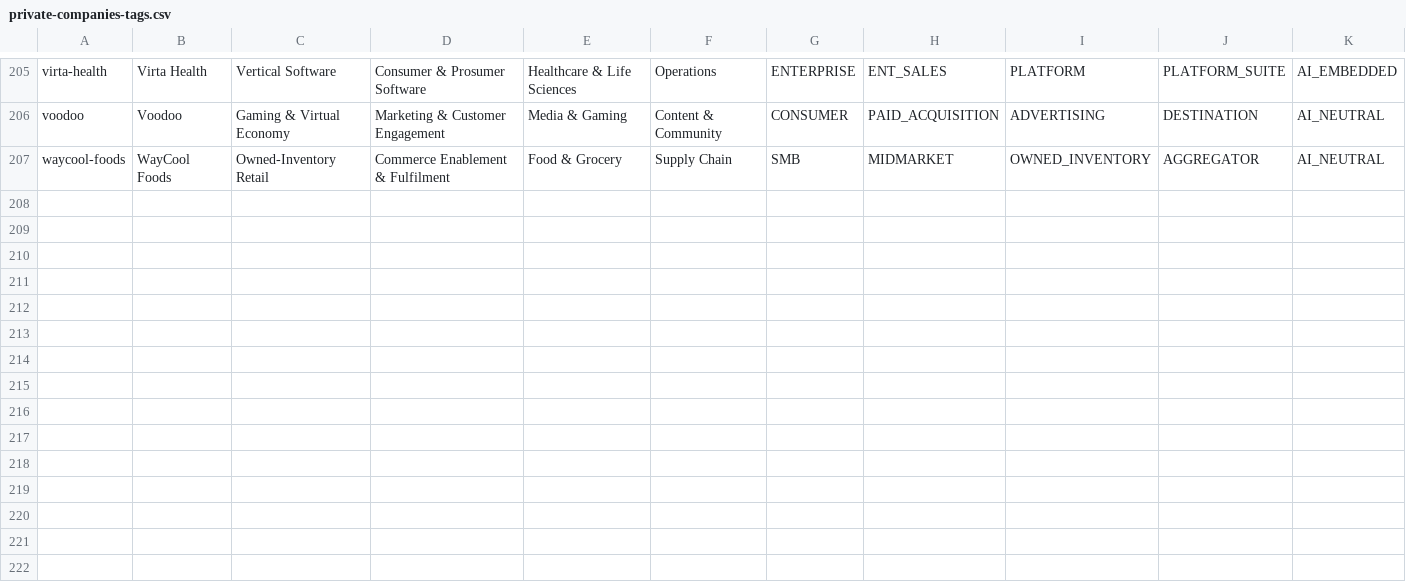
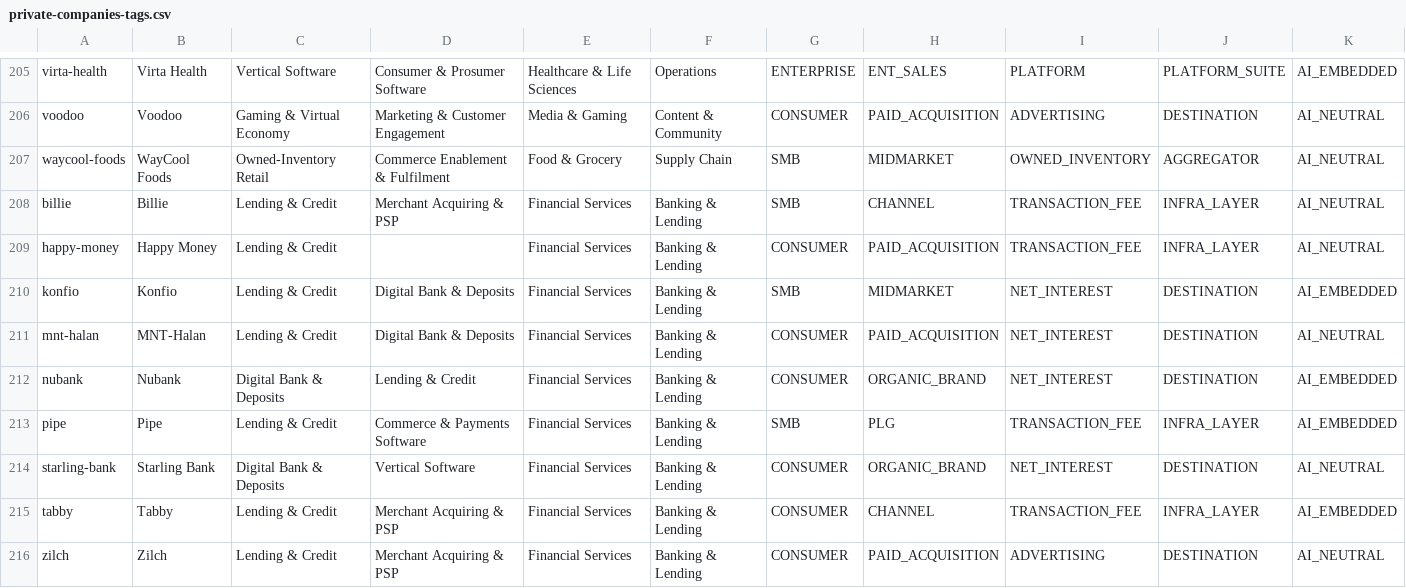
Before and after one commit to DaniilRybak-code/fairway-valuation, a CSV file: data/private-companies-tags.csv, drawn as a sheet; only a part is shown, gaps mark what is left out; rows hold the shown columns only; the diff names each change by its address in the sheet, - before the commit and + after, or states it on an @@ line.

Commit message:
Revised lending screen loaded and tagged: Atom Bank gives a second priced book comparable; 289 rounds all tagged, 179 median-eligible; Fable handover with a scoped eight-figure audit and the investors roadmap state

```diff
--- a/data/private-companies-tags.csv
+++ b/data/private-companies-tags.csv
+row 208: billie | Billie | Lending & Credit | Merchant Acquiring & PSP | Financial Services | Banking & Lending | SMB | CHANNEL | TRANSACTION_FEE | INFRA_LAYER | AI_NEUTRAL
+row 209: happy-money | Happy Money | Lending & Credit |  | Financial Services | Banking & Lending | CONSUMER | PAID_ACQUISITION | TRANSACTION_FEE | INFRA_LAYER | AI_NEUTRAL
+row 210: konfio | Konfio | Lending & Credit | Digital Bank & Deposits | Financial Services | Banking & Lending | SMB | MIDMARKET | NET_INTEREST | DESTINATION | AI_EMBEDDED
+row 211: mnt-halan | MNT-Halan | Lending & Credit | Digital Bank & Deposits | Financial Services | Banking & Lending | CONSUMER | PAID_ACQUISITION | NET_INTEREST | DESTINATION | AI_NEUTRAL
+row 212: nubank | Nubank | Digital Bank & Deposits | Lending & Credit | Financial Services | Banking & Lending | CONSUMER | ORGANIC_BRAND | NET_INTEREST | DESTINATION | AI_EMBEDDED
+row 213: pipe | Pipe | Lending & Credit | Commerce & Payments Software | Financial Services | Banking & Lending | SMB | PLG | TRANSACTION_FEE | INFRA_LAYER | AI_EMBEDDED
+row 214: starling-bank | Starling Bank | Digital Bank & Deposits | Vertical Software | Financial Services | Banking & Lending | CONSUMER | ORGANIC_BRAND | NET_INTEREST | DESTINATION | AI_NEUTRAL
+row 215: tabby | Tabby | Lending & Credit | Merchant Acquiring & PSP | Financial Services | Banking & Lending | CONSUMER | CHANNEL | TRANSACTION_FEE | INFRA_LAYER | AI_EMBEDDED
+row 216: zilch | Zilch | Lending & Credit | Merchant Acquiring & PSP | Financial Services | Banking & Lending | CONSUMER | PAID_ACQUISITION | ADVERTISING | DESTINATION | AI_NEUTRAL
```
Also changed, not shown: 9 other files.
